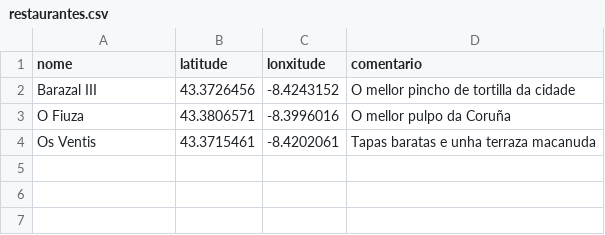
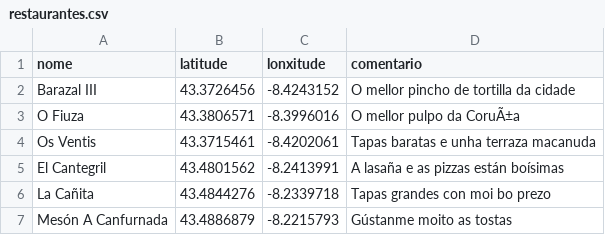
Before and after one commit to bigdatawirtz/restaurantes, a CSV file: restaurantes.csv, drawn as a sheet; the diff names each change by its address in the sheet, - before the commit and + after, or states it on an @@ line.

Commit message:
Comer-commit de ADNG

```diff
--- a/restaurantes.csv
+++ b/restaurantes.csv
-D3 (comentario): O mellor pulpo da Coruña
+D3 (comentario): O mellor pulpo da CoruÃ±a
+row 5: El Cantegril | 43.4801562 | -8.2413991 | A lasaña e as pizzas están boísimas
+row 6: La Cañita | 43.4844276 | -8.2339718 | Tapas grandes con moi bo prezo
+row 7: Mesón A Canfurnada | 43.4886879 | -8.2215793 | Gústanme moito as tostas
```
